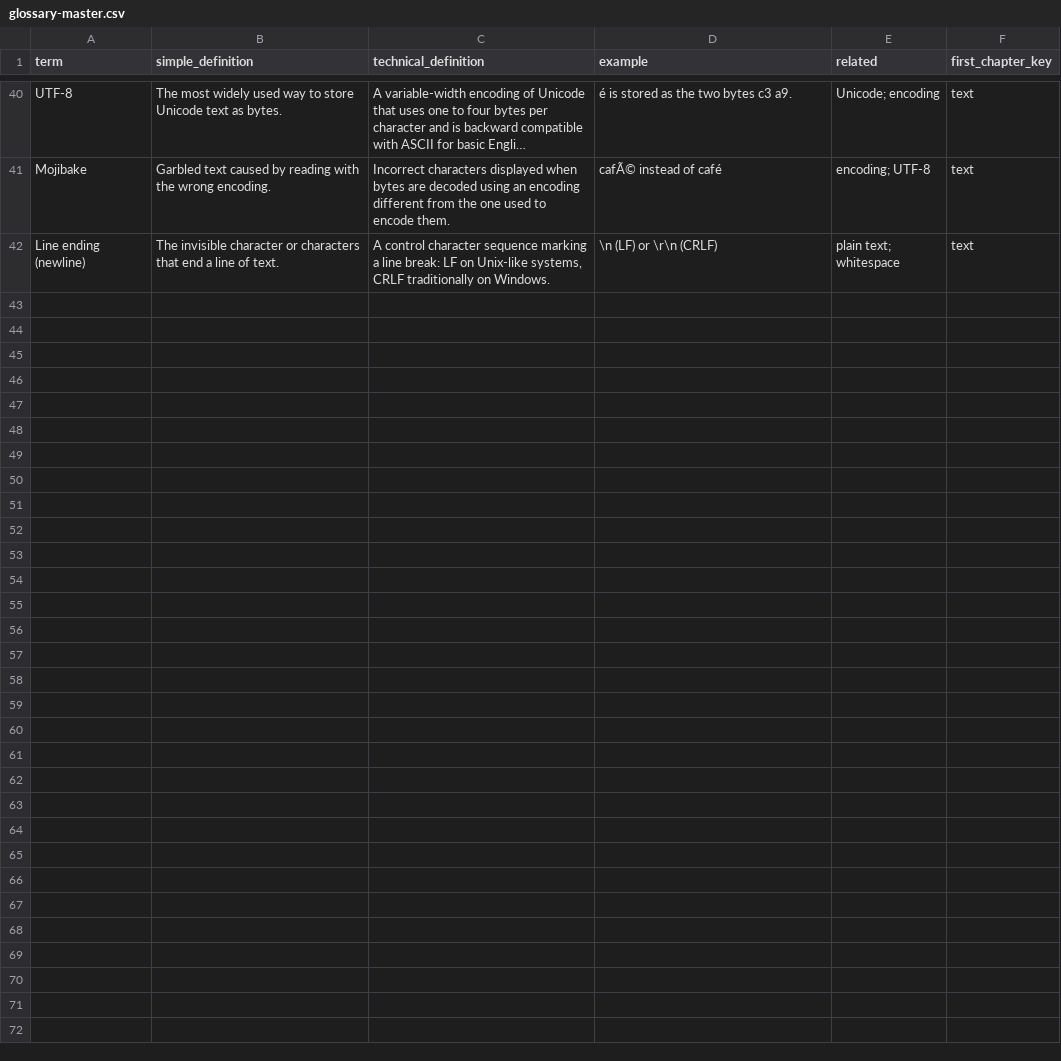
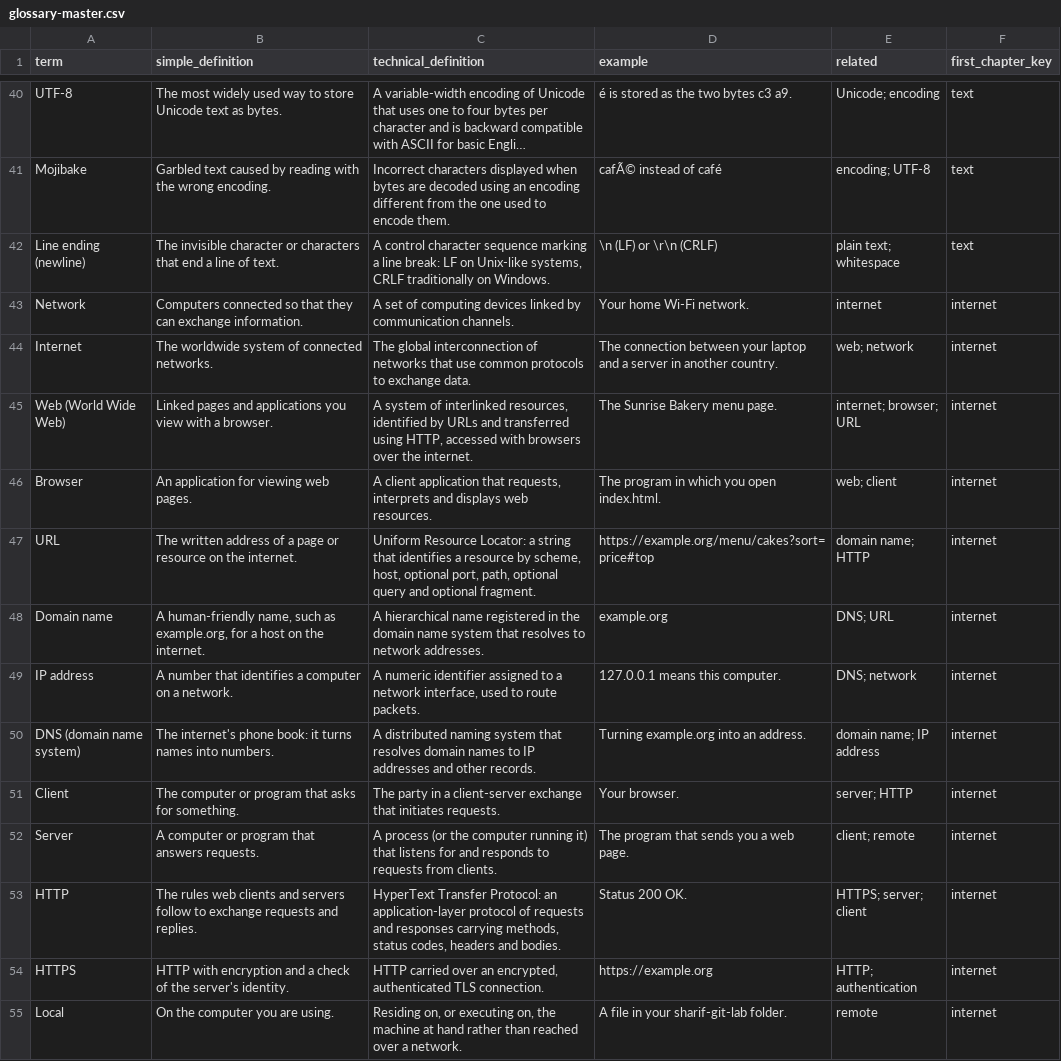
Before and after one commit to Sharifwa123/Books, a CSV file: git-and-github-mastery/glossary/glossary-master.csv, drawn as a sheet; only a part is shown, gaps mark what is left out; long unchanged cells end in …; the diff covers the shown part only.

```diff
--- a/git-and-github-mastery/glossary/glossary-master.csv
+++ b/git-and-github-mastery/glossary/glossary-master.csv
@@ -42 +42,14 @@ Mojibake,Garbled text caused by reading with the wrong encoding.,Incorrect chara
 Line ending (newline),The invisible character or characters that end a line of text.,"A control character sequence marking a line break: LF on Unix-like systems, CRLF traditionally on Windows.",\n (LF) or \r\n (CRLF),plain text; whitespace,text
+Network,Computers connected so that they can exchange information.,A set of computing devices linked by communication channels.,Your home Wi-Fi network.,internet,internet
+Internet,The worldwide system of connected networks.,The global interconnection of networks that use common protocols to exchange data.,The connection between your laptop and a server in another country.,web; network,internet
+Web (World Wide Web),Linked pages and applications you view with a browser.,"A system of interlinked resources, identified by URLs and transferred using HTTP, accessed with browsers over the internet.",The Sunrise Bakery menu page.,internet; browser; URL,internet
+Browser,An application for viewing web pages.,"A client application that requests, interprets and displays web resources.",The program in which you open index.html.,web; client,internet
+URL,The written address of a page or resource on the internet.,"Uniform Resource Locator: a string that identifies a resource by scheme, host, optional port, path, optional query and optional fragment.",https://example.org/menu/cakes?sort=price#top,domain name; HTTP,internet
+Domain name,"A human-friendly name, such as example.org, for a host on the internet.",A hierarchical name registered in the domain name system that resolves to network addresses.,example.org,DNS; URL,internet
+IP address,A number that identifies a computer on a network.,"A numeric identifier assigned to a network interface, used to route packets.",127.0.0.1 means this computer.,DNS; network,internet
+DNS (domain name system),The internet's phone book: it turns names into numbers.,A distributed naming system that resolves domain names to IP addresses and other records.,Turning example.org into an address.,domain name; IP address,internet
+Client,The computer or program that asks for something.,The party in a client-server exchange that initiates requests.,Your browser.,server; HTTP,internet
+Server,A computer or program that answers requests.,A process (or the computer running it) that listens for and responds to requests from clients.,The program that sends you a web page.,client; remote,internet
+HTTP,The rules web clients and servers follow to exchange requests and replies.,"HyperText Transfer Protocol: an application-layer protocol of requests and responses carrying methods, status codes, headers and bodies.",Status 200 OK.,HTTPS; server; client,internet
+HTTPS,HTTP with encryption and a check of the server's identity.,"HTTP carried over an encrypted, authenticated TLS connection.",https://example.org,HTTP; authentication,internet
+Local,On the computer you are using.,"Residing on, or executing on, the machine at hand rather than reached over a network.",A file in your sharif-git-lab folder.,remote,internet
```
Also changed, not shown: 13 added rows elsewhere in this file, 6 other files.
